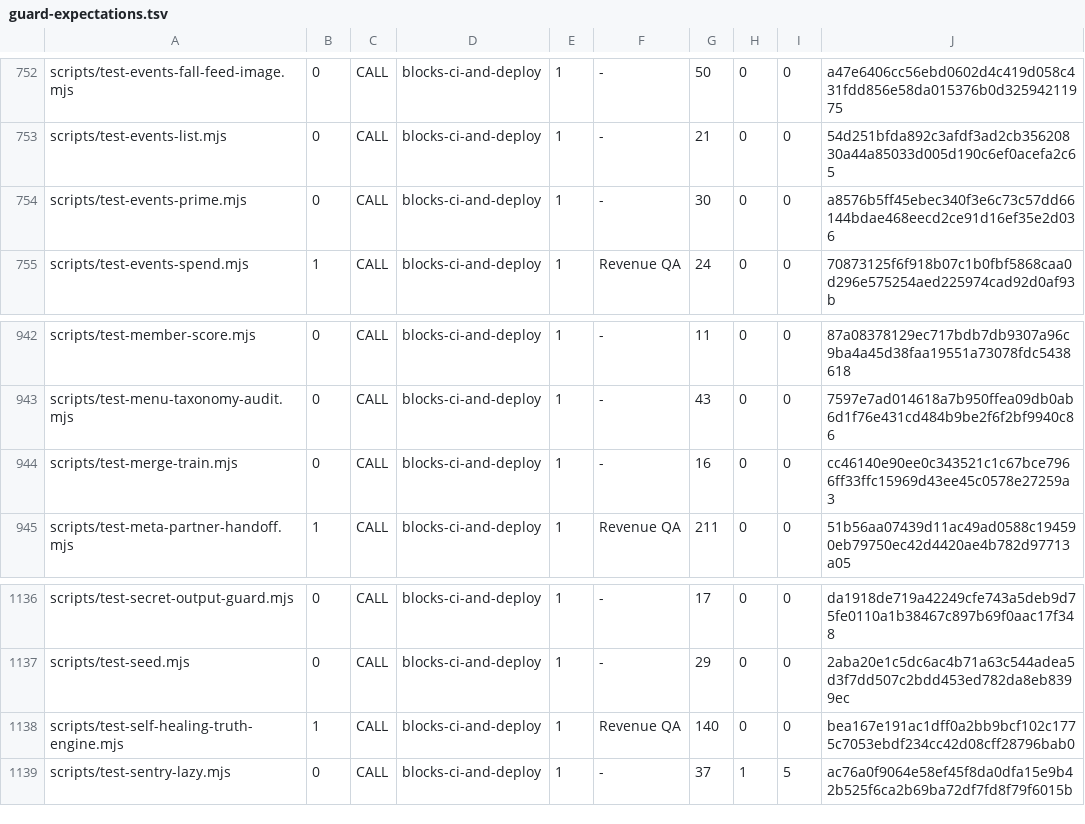
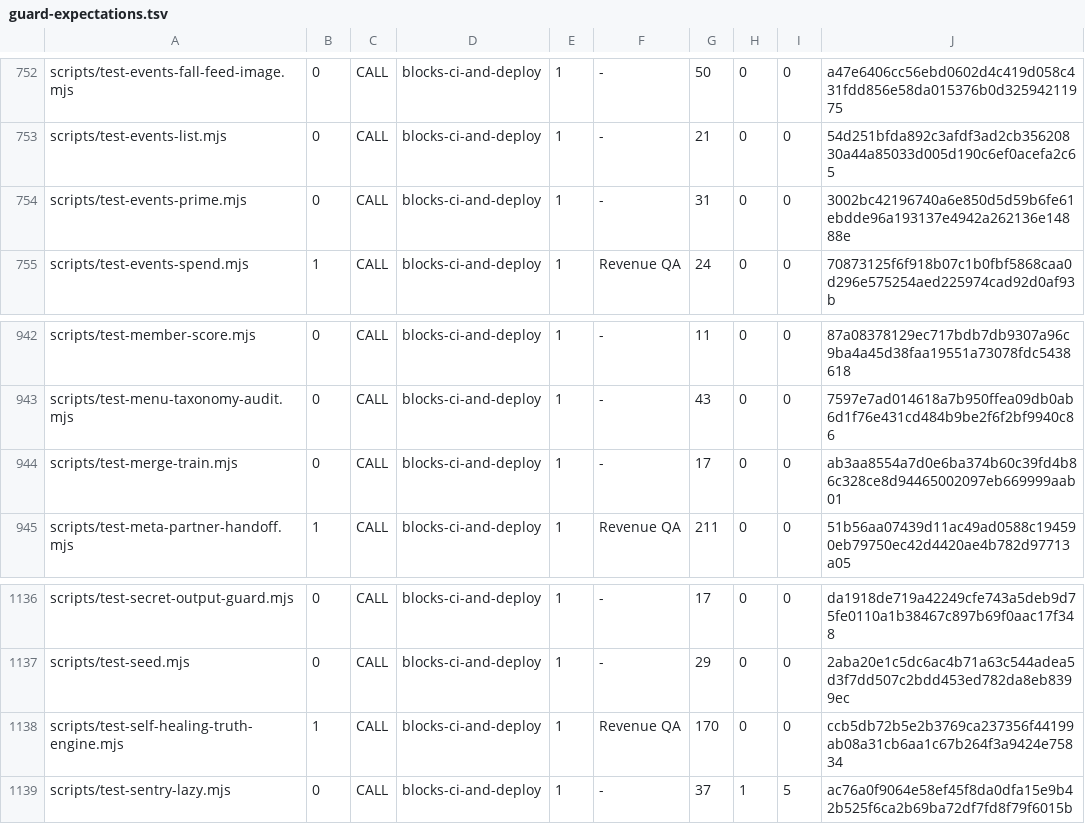
Before and after one commit to wallstreethyena/Wayfind, a TSV file: scripts/lib/guard-expectations.tsv, drawn as a sheet; only a part is shown, gaps mark what is left out.

```diff
--- a/scripts/lib/guard-expectations.tsv
+++ b/scripts/lib/guard-expectations.tsv
@@ -753,3 +753,3 @@ scripts/test-events-fall-feed-image.mjs	0	CALL	blocks-ci-and-deploy	1	-	50	0	0	a
 scripts/test-events-list.mjs	0	CALL	blocks-ci-and-deploy	1	-	21	0	0	54d251bfda892c3afdf3ad2cb35620830a44a85033d005d190c6ef0acefa2c65
-scripts/test-events-prime.mjs	0	CALL	blocks-ci-and-deploy	1	-	30	0	0	a8576b5ff45ebec340f3e6c73c57dd66144bdae468eecd2ce91d16ef35e2d036
+scripts/test-events-prime.mjs	0	CALL	blocks-ci-and-deploy	1	-	31	0	0	3002bc42196740a6e850d5d59b6fe61ebdde96a193137e4942a262136e14888e
 scripts/test-events-spend.mjs	1	CALL	blocks-ci-and-deploy	1	Revenue QA	24	0	0	70873125f6f918b07c1b0fbf5868caa0d296e575254aed225974cad92d0af93b
@@ -943,3 +943,3 @@ scripts/test-member-score.mjs	0	CALL	blocks-ci-and-deploy	1	-	11	0	0	87a08378129
 scripts/test-menu-taxonomy-audit.mjs	0	CALL	blocks-ci-and-deploy	1	-	43	0	0	7597e7ad014618a7b950ffea09db0ab6d1f76e431cd484b9be2f6f2bf9940c86
-scripts/test-merge-train.mjs	0	CALL	blocks-ci-and-deploy	1	-	16	0	0	cc46140e90ee0c343521c1c67bce7966ff33ffc15969d43ee45c0578e27259a3
+scripts/test-merge-train.mjs	0	CALL	blocks-ci-and-deploy	1	-	17	0	0	ab3aa8554a7d0e6ba374b60c39fd4b86c328ce8d94465002097eb669999aab01
 scripts/test-meta-partner-handoff.mjs	1	CALL	blocks-ci-and-deploy	1	Revenue QA	211	0	0	51b56aa07439d11ac49ad0588c194590eb79750ec42d4420ae4b782d97713a05
@@ -1137,3 +1137,3 @@ scripts/test-secret-output-guard.mjs	0	CALL	blocks-ci-and-deploy	1	-	17	0	0	da19
 scripts/test-seed.mjs	0	CALL	blocks-ci-and-deploy	1	-	29	0	0	2aba20e1c5dc6ac4b71a63c544adea5d3f7dd507c2bdd453ed782da8eb8399ec
-scripts/test-self-healing-truth-engine.mjs	1	CALL	blocks-ci-and-deploy	1	Revenue QA	140	0	0	bea167e191ac1dff0a2bb9bcf102c1775c7053ebdf234cc42d08cff28796bab0
+scripts/test-self-healing-truth-engine.mjs	1	CALL	blocks-ci-and-deploy	1	Revenue QA	170	0	0	ccb5db72b5e2b3769ca237356f44199ab08a31cb6aa1c67b264f3a9424e75834
 scripts/test-sentry-lazy.mjs	0	CALL	blocks-ci-and-deploy	1	-	37	1	5	ac76a0f9064e58ef45f8da0dfa15e9b42b525f6ca2b69ba72df7fd8f79f6015b
```
Also changed, not shown: 16 other files.
